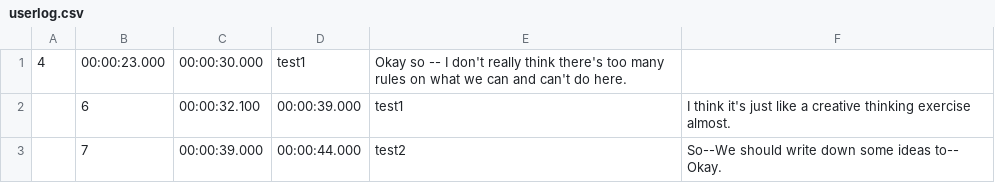
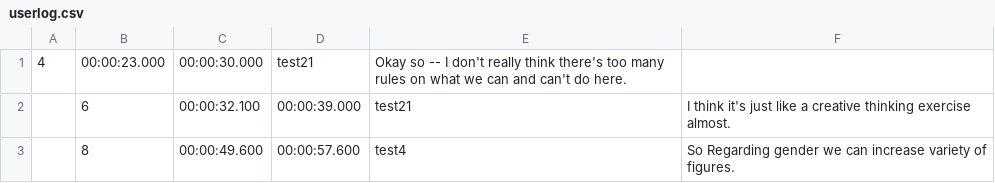
Before and after one commit to senthilchandrasegaran/vizScribe, a CSV file: public/userlog/userlog.csv, drawn as a sheet.

```diff
--- a/public/userlog/userlog.csv
+++ b/public/userlog/userlog.csv
@@ -1,3 +1,3 @@
-4,00:00:23.000, 00:00:30.000,test1, Okay so -- I don't really think there's too many rules on what we can and can't do here.
-,6,00:00:32.100, 00:00:39.000,test1, I think it's just like a creative thinking exercise almost.
-,7,00:00:39.000, 00:00:44.000,test2, So--We should write down some ideas to-- Okay.
+4,00:00:23.000, 00:00:30.000,test21, Okay so -- I don't really think there's too many rules on what we can and can't do here.
+,6,00:00:32.100, 00:00:39.000,test21, I think it's just like a creative thinking exercise almost.
+,8,00:00:49.600, 00:00:57.600,test4, So Regarding gender we can increase variety of figures.
```
Also changed, not shown: 2 other files.
